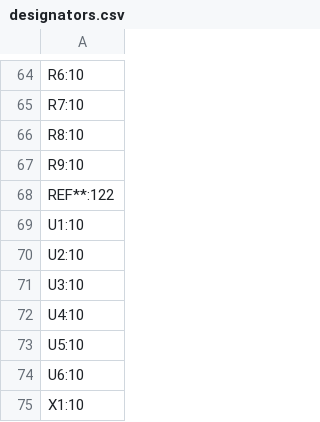
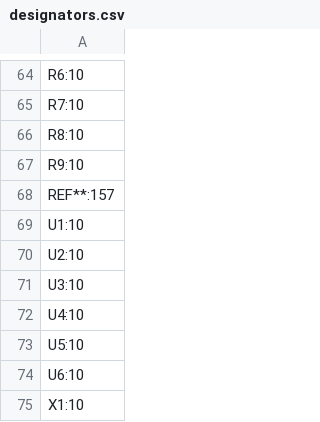
Before and after one commit to jyg9/microduck-community-kit, a CSV file: hardware/imu_to_dxl/production/designators.csv, drawn as a sheet; only a part is shown, gaps mark what is left out.

```diff
--- a/hardware/imu_to_dxl/production/designators.csv
+++ b/hardware/imu_to_dxl/production/designators.csv
@@ -67,3 +67,3 @@ R8:10
 R9:10
-REF**:122
+REF**:157
 U1:10
```
Also changed, not shown: hardware/imu_to_dxl/production/bom.csv, hardware/imu_to_dxl/production/positions.csv, 9 other files.
